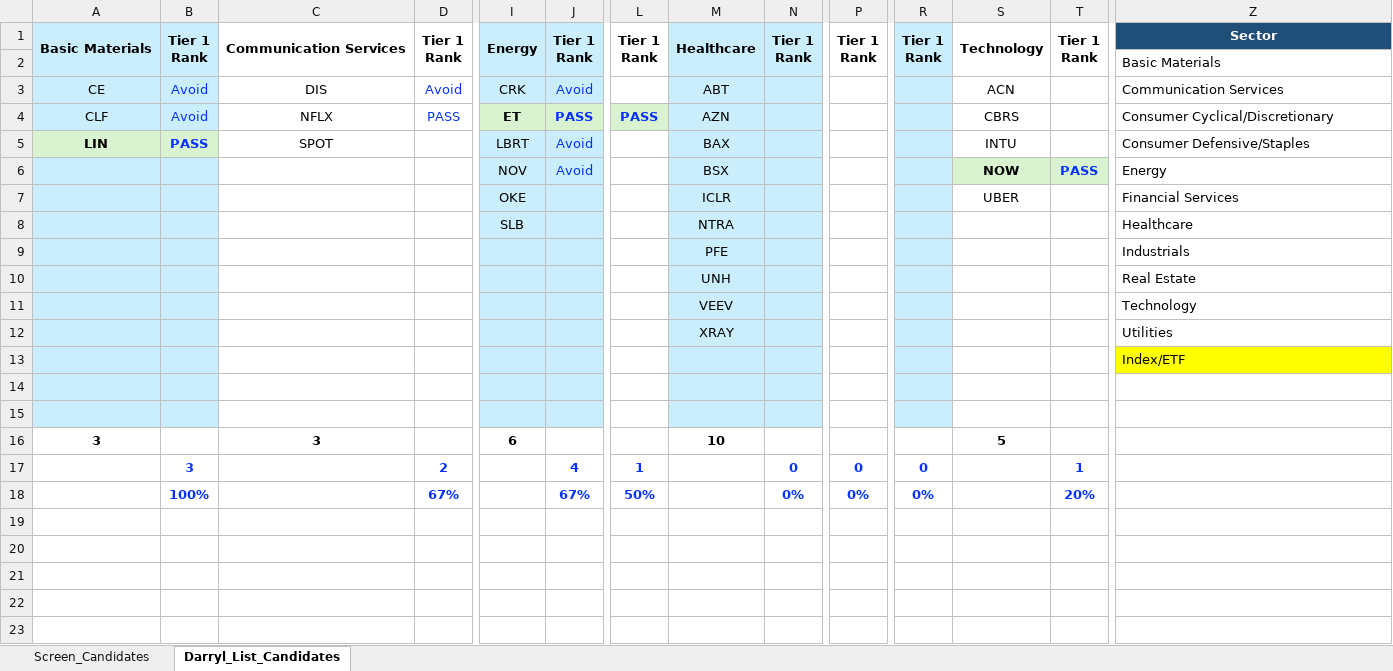
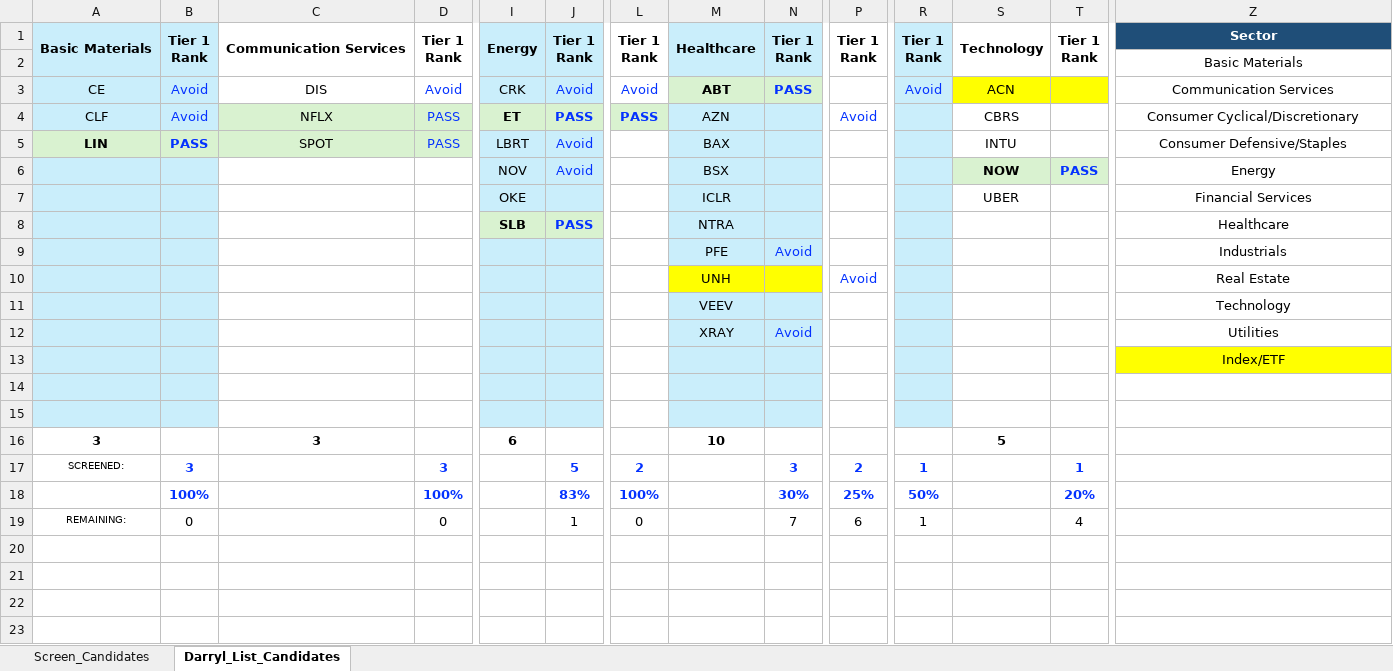
Before and after one commit to cope413/Stock_Picker, an Excel workbook: CANDIDATES LIST.xlsx, sheet Darryl_List_Candidates, drawn as a sheet; only a part is shown, gaps mark what is left out; values as stored, in another font and other column widths than the file's, no borders; table styles not drawn; removed rows and columns are numbered as before the commit, all else as after; rows hold the shown columns only; the diff names each change by its address in the sheet, - before the commit and + after, or states it on an @@ line.

Commit message:
Update CANDIDATES LIST.xlsx
Formatting + Darryls Tab

```diff
--- a/CANDIDATES LIST.xlsx (sheet Darryl_List_Candidates)
+++ b/CANDIDATES LIST.xlsx (sheet Darryl_List_Candidates)
-Z2:Z13 alignment: left
+Z2:Z13 alignment: center
-L3: (empty)
+L3: Avoid
-M3:N3 fill: #CAEEFB
+M3:N3 fill: #D9F2D0
-M3 bold: off
+M3 bold: on
-N3: (empty)
+N3: PASS
-R3: (empty)
+R3: Avoid
-S3:T3 fill: none
+S3:T3 fill: #FFFF00
-C4:D5 fill: none
+C4:D5 fill: #D9F2D0
-P4: (empty)
+P4: Avoid
-D5: (empty)
+D5: PASS
-I8:J8 fill: #CAEEFB
+I8:J8 fill: #D9F2D0
-I8 bold: off
+I8 bold: on
-J8: (empty)
+J8: PASS
-N9: (empty)
+N9: Avoid
-M10:N10 fill: #CAEEFB
+M10:N10 fill: #FFFF00
-P10: (empty)
+P10: Avoid
-N12: (empty)
+N12: Avoid
-row 17:  | 3 |  | 2 |  | 4 | 1 |  | 0 | 0 | 0 |  | 1
-row 18:  | 100% |  | 67% |  | 67% | 50% |  | 0% | 0% | 0% |  | 20%
+row 17: SCREENED: | 3 |  | 3 |  | 5 | 2 |  | 3 | 2 | 1 |  | 1
+row 18:  | 100% |  | 100% |  | 83% | 100% |  | 30% | 25% | 50% |  | 20%
+row 19: REMAINING: | 0 |  | 0 |  | 1 | 0 |  | 7 | 6 | 1 |  | 4
+row 20: (empty)
+row 21: (empty)
+row 22: (empty)
-row 20: (empty)
-row 21: (empty)
-row 22: (empty)
```
Also changed, not shown: sheet Screen_Candidates, formulas that keep their value, charts or pictures.
